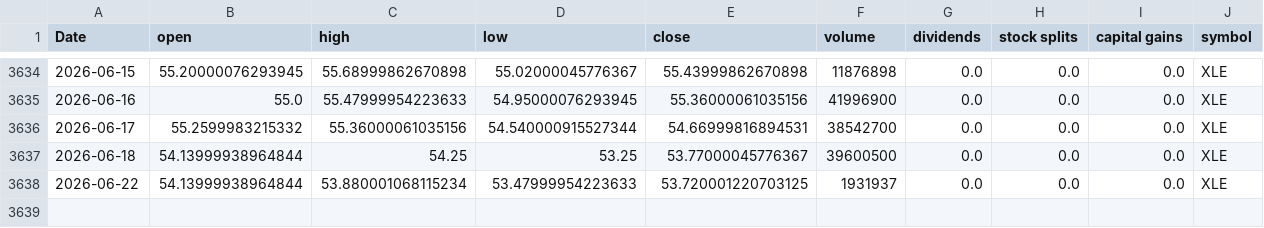
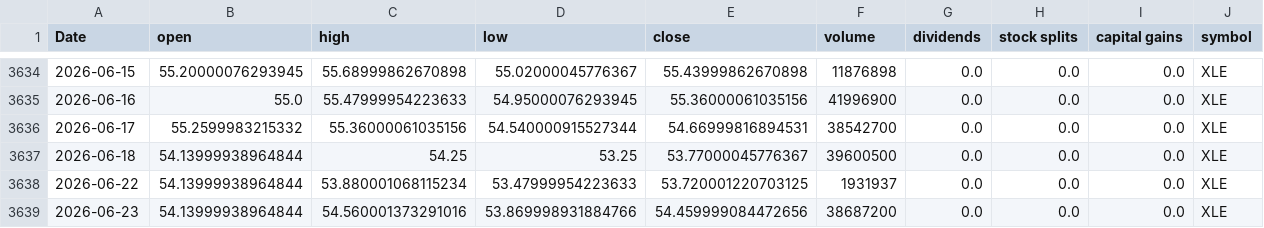
Before and after one commit to Akishai18/Market-Regime, a CSV file: data/sectors/xle_data.csv, drawn as a sheet; only a part is shown, gaps mark what is left out; the diff names each change by its address in the sheet, - before the commit and + after, or states it on an @@ line.

```diff
--- a/data/sectors/xle_data.csv
+++ b/data/sectors/xle_data.csv
+row 3639: 2026-06-23 | 54.13999938964844 | 54.560001373291016 | 53.869998931884766 | 54.459999084472656 | 38687200 | 0.0 | 0.0 | 0.0 | XLE
```
Also changed, not shown: data/sectors/xlf_data.csv, data/sectors/xli_data.csv, 46 other files.
